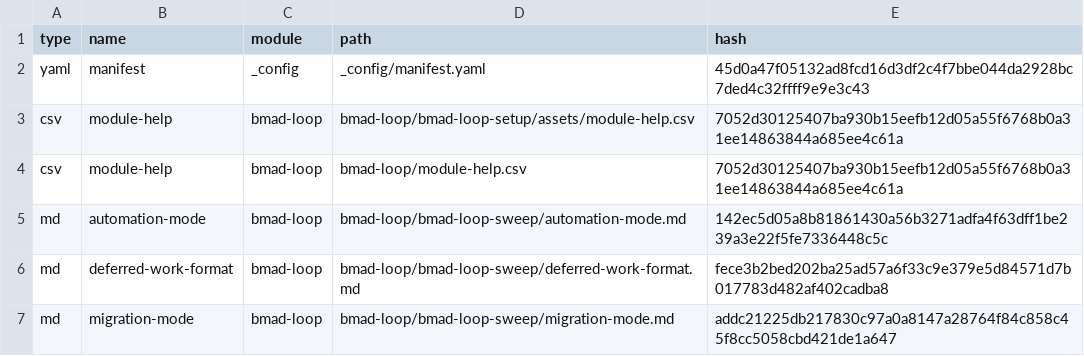
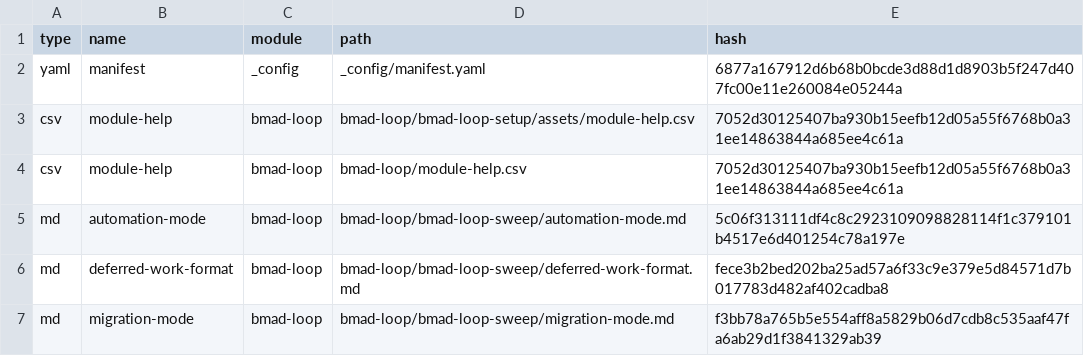
Before and after one commit to Hexalith/Hexalith.Platform, a CSV file: _bmad/_config/files-manifest.csv, drawn as a sheet; only a part is shown; the diff covers the shown part only.

```diff
--- a/_bmad/_config/files-manifest.csv
+++ b/_bmad/_config/files-manifest.csv
@@ -1,7 +1,7 @@
 type,name,module,path,hash
-"yaml","manifest","_config","_config/manifest.yaml","45d0a47f05132ad8fcd16d3df2c4f7bbe044da2928bc7ded4c32ffff9e9e3c43"
+"yaml","manifest","_config","_config/manifest.yaml","6877a167912d6b68b0bcde3d88d1d8903b5f247d407fc00e11e260084e05244a"
 "csv","module-help","bmad-loop","bmad-loop/bmad-loop-setup/assets/module-help.csv","7052d30125407ba930b15eefb12d05a55f6768b0a31ee14863844a685ee4c61a"
 "csv","module-help","bmad-loop","bmad-loop/module-help.csv","7052d30125407ba930b15eefb12d05a55f6768b0a31ee14863844a685ee4c61a"
-"md","automation-mode","bmad-loop","bmad-loop/bmad-loop-sweep/automation-mode.md","142ec5d05a8b81861430a56b3271adfa4f63dff1be239a3e22f5fe7336448c5c"
+"md","automation-mode","bmad-loop","bmad-loop/bmad-loop-sweep/automation-mode.md","5c06f313111df4c8c2923109098828114f1c379101b4517e6d401254c78a197e"
 "md","deferred-work-format","bmad-loop","bmad-loop/bmad-loop-sweep/deferred-work-format.md","fece3b2bed202ba25ad57a6f33c9e379e5d84571d7b017783d482af402cadba8"
-"md","migration-mode","bmad-loop","bmad-loop/bmad-loop-sweep/migration-mode.md","addc21225db217830c97a0a8147a28764f84c858c45f8cc5058cbd421de1a647"
+"md","migration-mode","bmad-loop","bmad-loop/bmad-loop-sweep/migration-mode.md","f3bb78a765b5e554aff8a5829b06d7cdb8c535aaf47fa6ab29d1f3841329ab39"
```
Also changed, not shown: 1 removed row and 37 edited cells elsewhere in this file, 54 other files.
